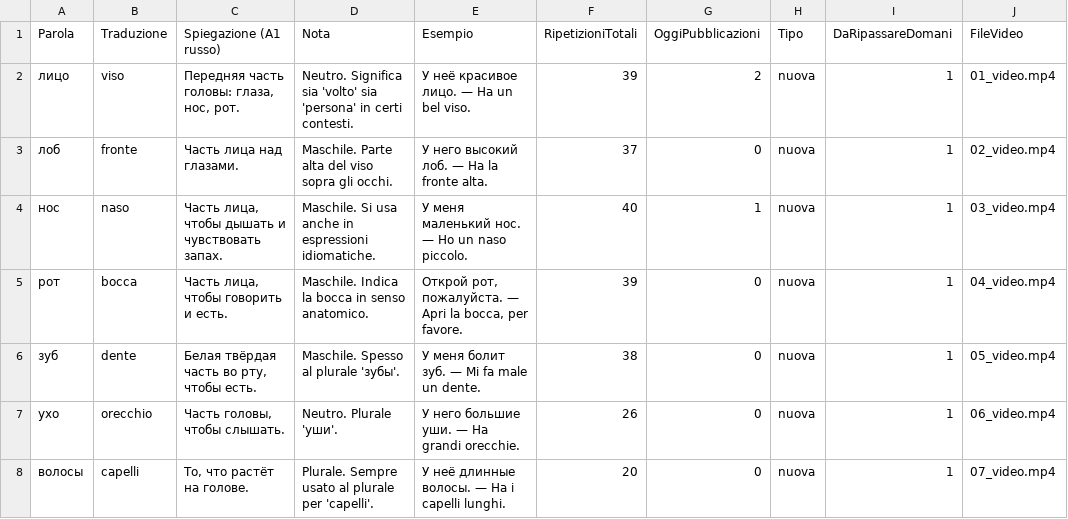
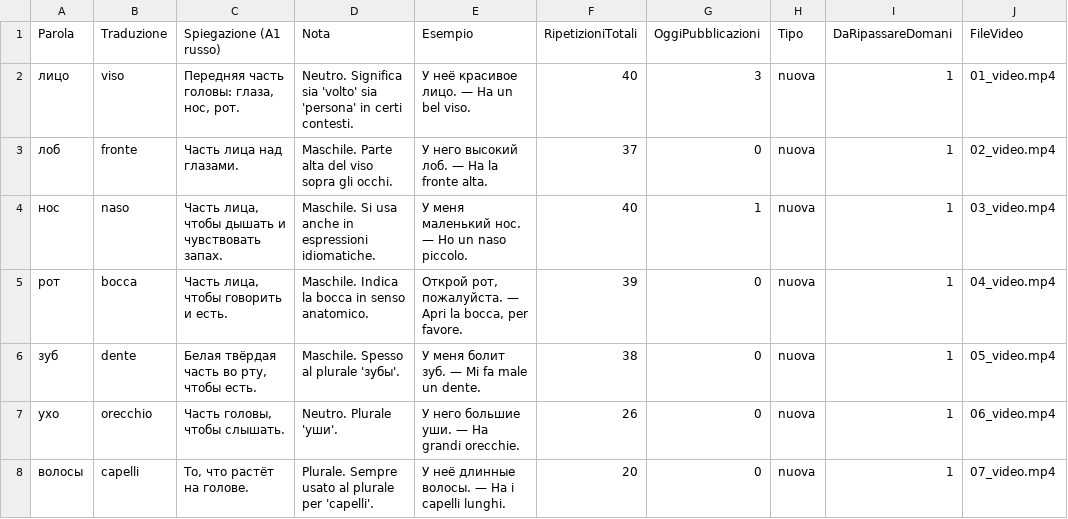
Before and after one commit to gfusarbassini/flashcards-video-bot, a CSV file: russo_parole.csv, drawn as a sheet; only a part is shown.

```diff
--- a/russo_parole.csv
+++ b/russo_parole.csv
@@ -1,3 +1,3 @@
 Parola,Traduzione,Spiegazione (A1 russo),Nota,Esempio,RipetizioniTotali,OggiPubblicazioni,Tipo,DaRipassareDomani,FileVideo
-лицо,viso,"Передняя часть головы: глаза, нос, рот.",Neutro. Significa sia 'volto' sia 'persona' in certi contesti.,У неё красивое лицо. — Ha un bel viso.,39,2,nuova,1,01_video.mp4
+лицо,viso,"Передняя часть головы: глаза, нос, рот.",Neutro. Significa sia 'volto' sia 'persona' in certi contesti.,У неё красивое лицо. — Ha un bel viso.,40,3,nuova,1,01_video.mp4
 лоб,fronte,Часть лица над глазами.,Maschile. Parte alta del viso sopra gli occhi.,У него высокий лоб. — Ha la fronte alta.,37,0,nuova,1,02_video.mp4
```
Also changed, not shown: 1 other file.
